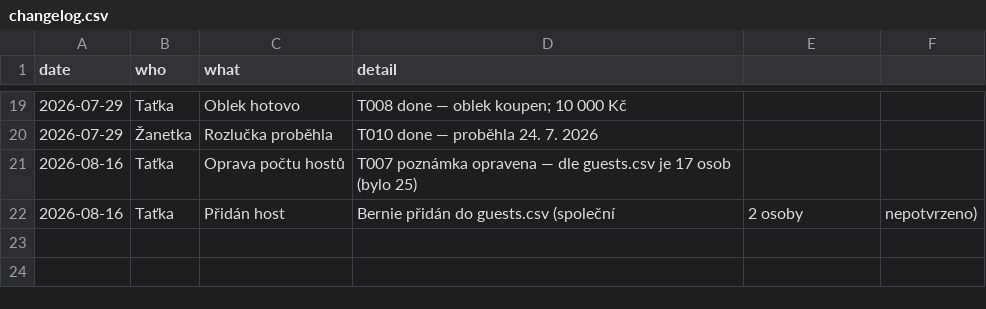
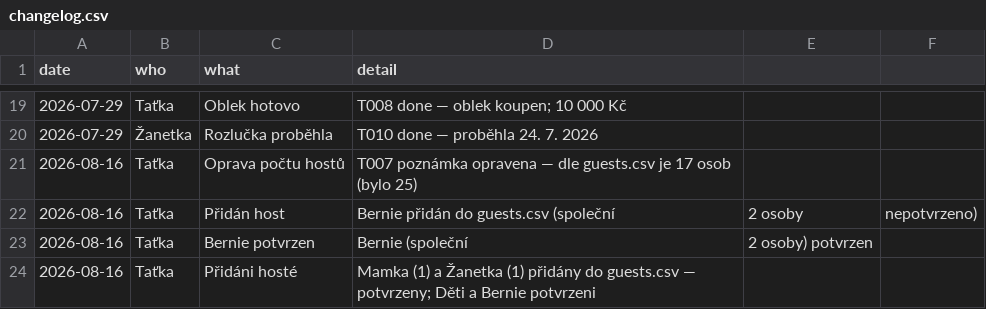
Before and after one commit to martinpaprcka77/PaprckoviSvatba2026, a CSV file: data/changelog.csv, drawn as a sheet; only a part is shown, gaps mark what is left out.

```diff
--- a/data/changelog.csv
+++ b/data/changelog.csv
@@ -22 +22,3 @@ date,who,what,detail
 2026-08-16,Taťka,Přidán host,Bernie přidán do guests.csv (společní, 2 osoby, nepotvrzeno)
+2026-08-16,Taťka,Bernie potvrzen,Bernie (společní, 2 osoby) potvrzen
+2026-08-16,Taťka,Přidáni hosté,Mamka (1) a Žanetka (1) přidány do guests.csv — potvrzeny; Děti a Bernie potvrzeni
```
Also changed, not shown: data/guests.csv, 3 other files.
